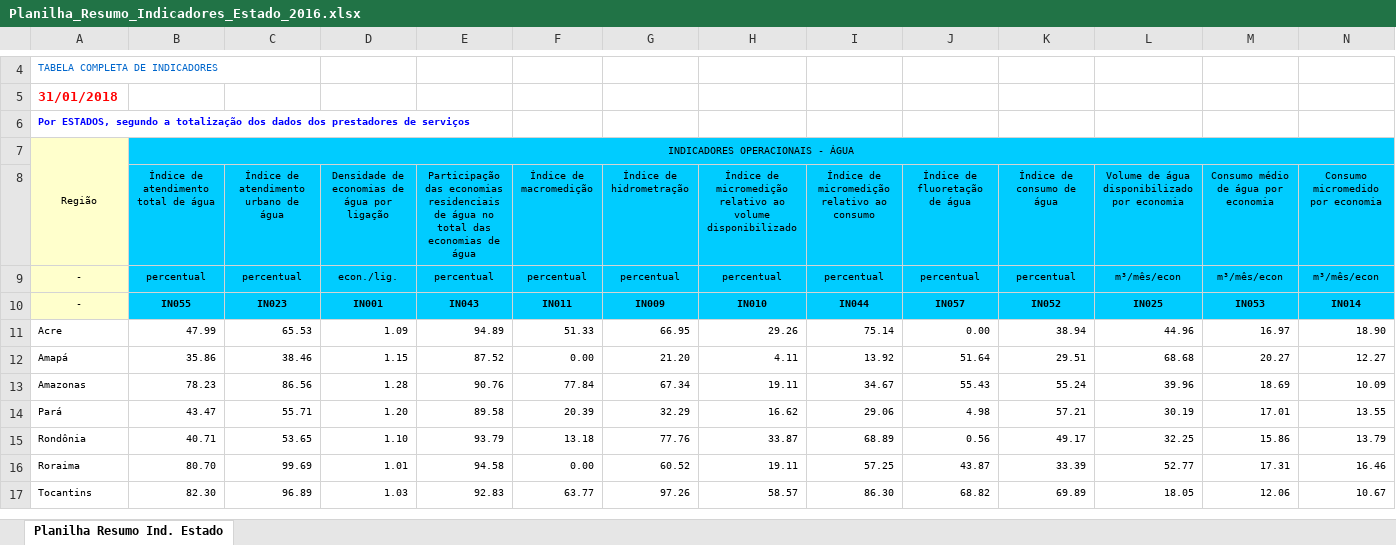
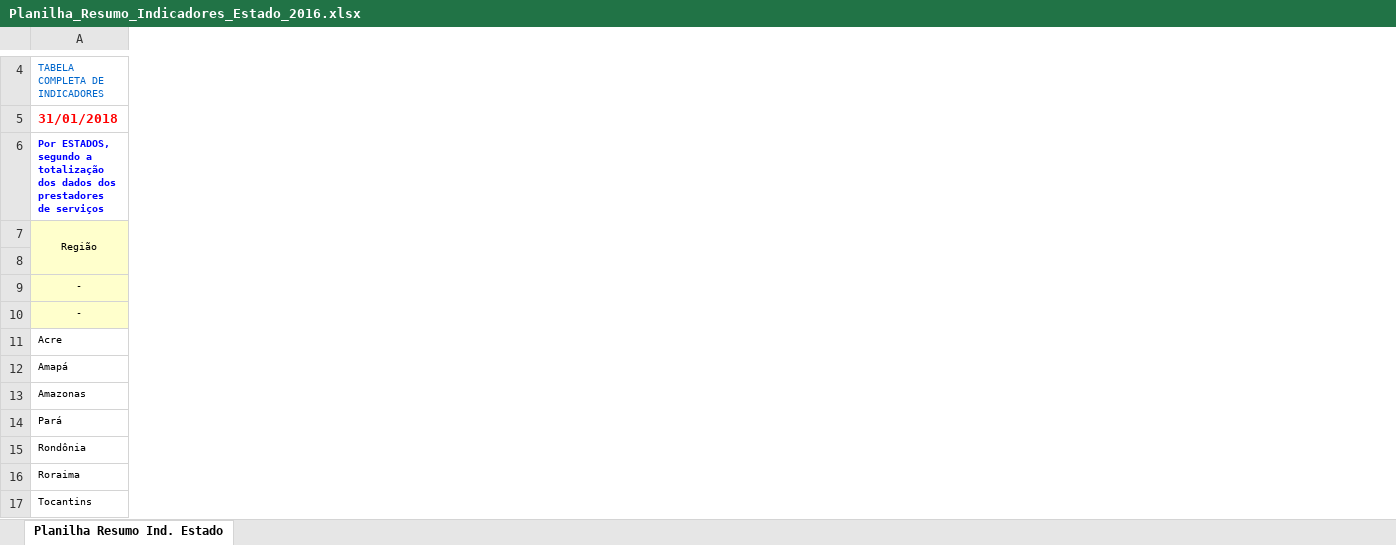
Before and after one commit to amandacmelo/Projeto-Ciencia-de-Dados, an Excel workbook: Datasets sobre Água/Planilha_Resumo_Indicadores_Estado_2016.xlsx, sheet Planilha Resumo Ind. Estado, drawn as a sheet; only a part is shown, gaps mark what is left out; values as stored, in another font and other column widths than the file's, no borders; charts and pictures not drawn; the diff covers the shown part only; the diff names each change by its address in the sheet, - before the commit and + after, or states it on an @@ line.

```diff
--- a/Datasets sobre Água/Planilha_Resumo_Indicadores_Estado_2016.xlsx (sheet Planilha Resumo Ind. Estado)
+++ b/Datasets sobre Água/Planilha_Resumo_Indicadores_Estado_2016.xlsx (sheet Planilha Resumo Ind. Estado)
-column B, rows 7-17: INDICADORES OPERACIONAIS - ÁGUA | Índice de atendimento total de água | percentual | IN055 | 47.99 | 35.86 | 78.23 | 43.47 | 40.71 | 80.70 | 82.30
-column C, rows 8-17: Índice de atendimento urbano de água | percentual | IN023 | 65.53 | 38.46 | 86.56 | 55.71 | 53.65 | 99.69 | 96.89
-column D, rows 8-17: Densidade de economias de água por ligação | econ./lig. | IN001 | 1.09 | 1.15 | 1.28 | 1.20 | 1.10 | 1.01 | 1.03
-column E, rows 8-17: Participação das economias residenciais de água no total das economias de água | percentual | IN043 | 94.89 | 87.52 | 90.76 | 89.58 | 93.79 | 94.58 | 92.83
-column F (Índice de macromedição), rows 9-17: percentual | IN011 | 51.33 | 0.00 | 77.84 | 20.39 | 13.18 | 0.00 | 63.77
-column G (Índice de hidrometração), rows 9-17: percentual | IN009 | 66.95 | 21.20 | 67.34 | 32.29 | 77.76 | 60.52 | 97.26
-column H, rows 8-17: Índice de micromedição relativo ao volume disponibilizado | percentual | IN010 | 29.26 | 4.11 | 19.11 | 16.62 | 33.87 | 19.11 | 58.57
-column I, rows 8-17: Índice de micromedição relativo ao consumo | percentual | IN044 | 75.14 | 13.92 | 34.67 | 29.06 | 68.89 | 57.25 | 86.30
-column J (Índice de fluoretação de água), rows 9-17: percentual | IN057 | 0.00 | 51.64 | 55.43 | 4.98 | 0.56 | 43.87 | 68.82
-column K (Índice de consumo de água), rows 9-17: percentual | IN052 | 38.94 | 29.51 | 55.24 | 57.21 | 49.17 | 33.39 | 69.89
-column L, rows 8-17: Volume de água disponibilizado por economia | m³/mês/econ | IN025 | 44.96 | 68.68 | 39.96 | 30.19 | 32.25 | 52.77 | 18.05
-column M, rows 8-17: Consumo médio de água por economia | m³/mês/econ | IN053 | 16.97 | 20.27 | 18.69 | 17.01 | 15.86 | 17.31 | 12.06
-column N (Consumo micromedido por economia), rows 9-17: m³/mês/econ | IN014 | 18.90 | 12.27 | 10.09 | 13.55 | 13.79 | 16.46 | 10.67
```
Also changed, not shown: 16 removed columns, cell formats and merged cells elsewhere in this sheet, Datasets sobre Água/Planilha_Resumo_Indicadores_Estado_2017.xlsx, Datasets sobre Água/Planilha_Resumo_Indicadores_Estado_2018.xlsx, 4 other files.
